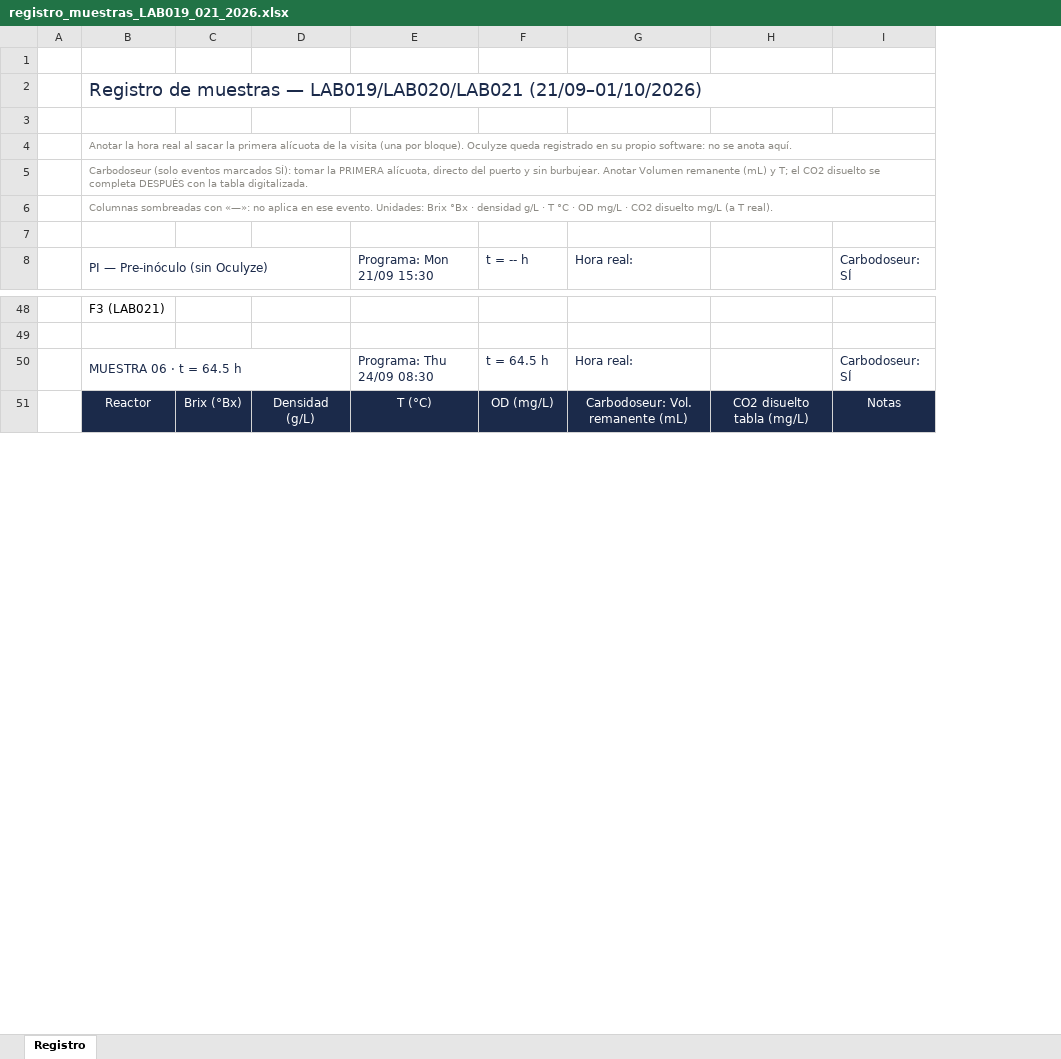
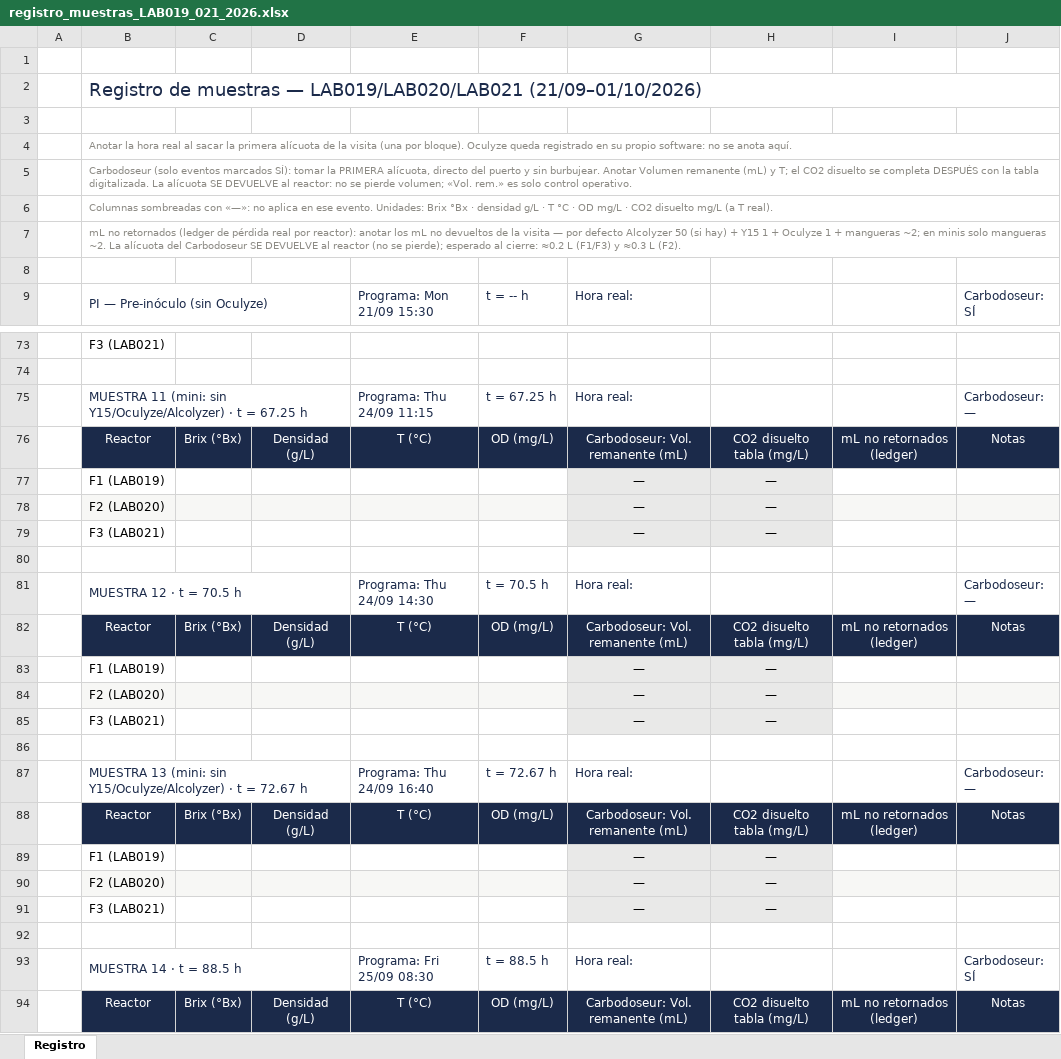
Before and after one commit to crodv/fermentation-model, an Excel workbook: fermentation_model/docs/planning/registro_muestras_LAB019_021_2026.xlsx, sheet Registro, drawn as a sheet; only a part is shown, gaps mark what is left out; values as stored, in another font and other column widths than the file's, no borders; addresses are those after the commit; the diff covers the shown part only; the diff names each change by its address in the sheet, - before the commit and + after, or states it on an @@ line.

```diff
--- a/fermentation_model/docs/planning/registro_muestras_LAB019_021_2026.xlsx (sheet Registro)
+++ b/fermentation_model/docs/planning/registro_muestras_LAB019_021_2026.xlsx (sheet Registro)
+column I, row 94: mL no retornados (ledger)
-B5: …tabla digitalizada.
+B5: …tabla digitalizada. La alícuota SE DEVUELVE al reactor: no se pierde volumen; «Vol. rem.» es solo control operativo.
+row 7:  | mL no retornados (ledger de pérdida real por reactor): anotar los mL no devueltos de la visita — por defecto Alcolyzer 50 (si hay) + Y15 1 + Oculyze 1 + mangueras ~2; en minis solo mangueras ~2. La alícuota del Carbodoseur SE DEVUELVE al reactor (no se pierde); esperado al cierre: ≈0.2 L (F1/F3) y ≈0.3 L (F2).
+row 75:  | MUESTRA 11 (mini: sin Y15/Oculyze/Alcolyzer) · t = 67.25 h |  |  | Programa: Thu 24/09 11:15 | t = 67.25 h | Hora real: |  |  | Carbodoseur: —
+row 76:  | Reactor | Brix (°Bx) | Densidad (g/L) | T (°C) | OD (mg/L) | Carbodoseur: Vol. remanente (mL) | CO2 disuelto tabla (mg/L) | mL no retornados (ledger) | Notas
@@ row 94 moved to row 77: F1 (LAB019) @@
@@ row 95 moved to row 78: F2 (LAB020) @@
@@ row 96 moved to row 79: F3 (LAB021) @@
+row 80: (empty)
+row 81:  | MUESTRA 12 · t = 70.5 h |  |  | Programa: Thu 24/09 14:30 | t = 70.5 h | Hora real: |  |  | Carbodoseur: —
+row 82:  | Reactor | Brix (°Bx) | Densidad (g/L) | T (°C) | OD (mg/L) | Carbodoseur: Vol. remanente (mL) | CO2 disuelto tabla (mg/L) | mL no retornados (ledger) | Notas
+row 83:  | F1 (LAB019) |  |  |  |  | — | —
+row 84:  | F2 (LAB020) |  |  |  |  | — | —
+row 85:  | F3 (LAB021) |  |  |  |  | — | —
+row 86: (empty)
+row 87:  | MUESTRA 13 (mini: sin Y15/Oculyze/Alcolyzer) · t = 72.67 h |  |  | Programa: Thu 24/09 16:40 | t = 72.67 h | Hora real: |  |  | Carbodoseur: —
+row 88:  | Reactor | Brix (°Bx) | Densidad (g/L) | T (°C) | OD (mg/L) | Carbodoseur: Vol. remanente (mL) | CO2 disuelto tabla (mg/L) | mL no retornados (ledger) | Notas
+row 89:  | F1 (LAB019) |  |  |  |  | — | —
+row 90:  | F2 (LAB020) |  |  |  |  | — | —
+row 91:  | F3 (LAB021) |  |  |  |  | — | —
+row 92: (empty)
-B93: MUESTRA 06 · t = 64.5 h
+B93: MUESTRA 14 · t = 88.5 h
-E93: Programa: Thu 24/09 08:30
+E93: Programa: Fri 25/09 08:30
-F93: t = 64.5 h
+F93: t = 88.5 h
```
Also changed, not shown: 21 added rows, 6 removed rows, 9 moved rows and 31 edited cells elsewhere in this sheet, fermentation_model/docs/planning/planificacion_LAB019_021_replica_lote2_2026.xlsx, 22 other files.
